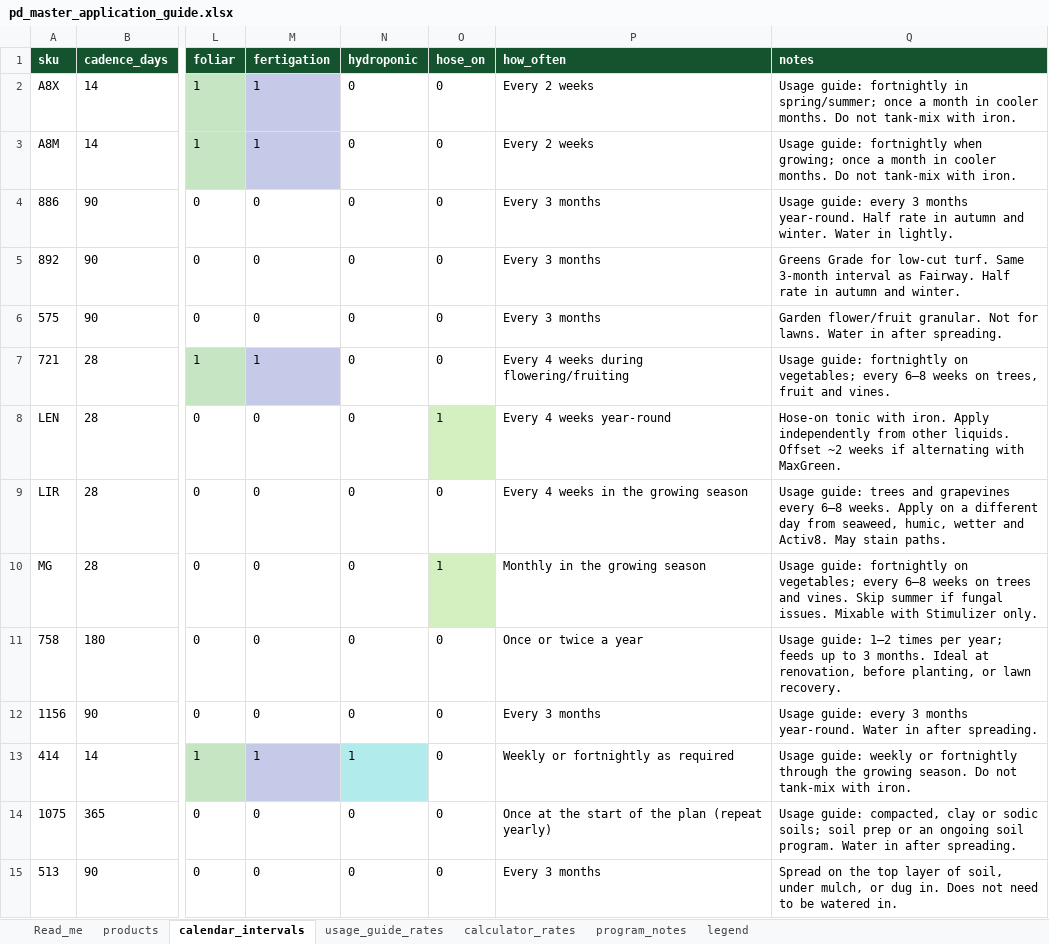
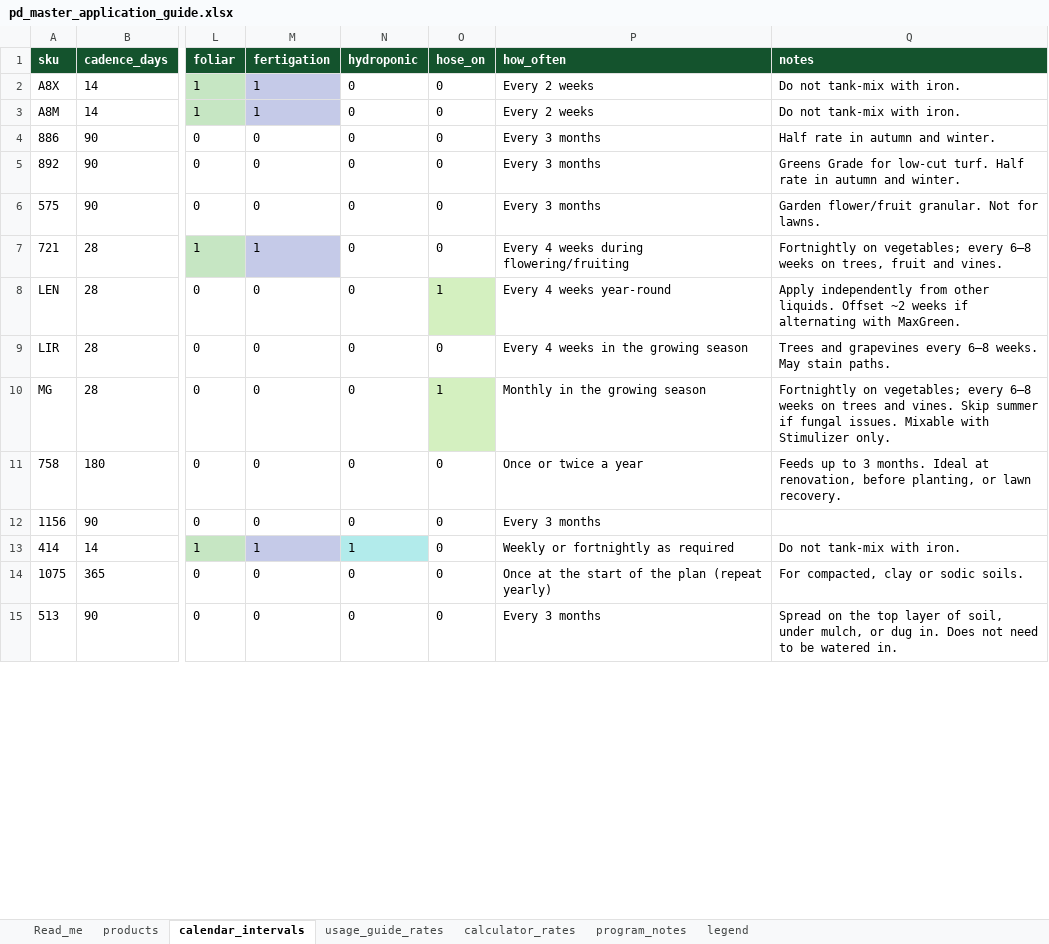
Before and after one commit to cmanorome/pd-application-calendar, an Excel workbook: data/pd_master_application_guide.xlsx, sheet calendar_intervals, drawn as a sheet; only a part is shown, gaps mark what is left out; values as stored, in another font and other column widths than the file's, no borders; table styles not drawn; the diff covers the shown part only; the diff names each change by its address in the sheet, - before the commit and + after, or states it on an @@ line.

```diff
--- a/data/pd_master_application_guide.xlsx (sheet calendar_intervals)
+++ b/data/pd_master_application_guide.xlsx (sheet calendar_intervals)
-Q2 (notes): Usage guide: fortnightly in spring/summer; once a month in cooler months. Do not…
+Q2 (notes): Do not…
-Q3 (notes): Usage guide: fortnightly when growing; once a month in cooler months. Do not…
+Q3 (notes): Do not…
-Q4 (notes): Usage guide: every 3 months year-round. Half rate in autumn and winter. Water in lightly.
+Q4 (notes): Half rate in autumn and winter.
-Q5 (notes): …low-cut turf. Same 3-month interval as Fairway. Half rate…
+Q5 (notes): …low-cut turf. Half rate…
-Q6 (notes): …for lawns. Water in after spreading.
+Q6 (notes): …for lawns.
-Q7 (notes): Usage guide: fortnightly on vegetables;…
+Q7 (notes): Fortnightly on vegetables;…
-Q8 (notes): Hose-on tonic with iron. Apply independently…
+Q8 (notes): Apply independently…
-Q9 (notes): Usage guide: trees and grapevines every 6–8 weeks. Apply on a different day from seaweed, humic, wetter and Activ8. May stain…
+Q9 (notes): Trees and grapevines every 6–8 weeks. May stain…
-Q10 (notes): Usage guide: fortnightly on vegetables;…
+Q10 (notes): Fortnightly on vegetables;…
-Q11 (notes): Usage guide: 1–2 times per year; feeds up to…
+Q11 (notes): Feeds up to…
-Q12 (notes): Usage guide: every 3 months year-round. Water in after spreading.
+Q12 (notes): (empty)
-Q13 (notes): Usage guide: weekly or fortnightly through the growing season. Do not…
+Q13 (notes): Do not…
-Q14 (notes): Usage guide: compacted, clay or sodic soils; soil prep or an ongoing soil program. Water in after spreading.
+Q14 (notes): For compacted, clay or sodic soils.
```
Also changed, not shown: 16 edited cells elsewhere in this sheet, sheet products, 3 other files.
